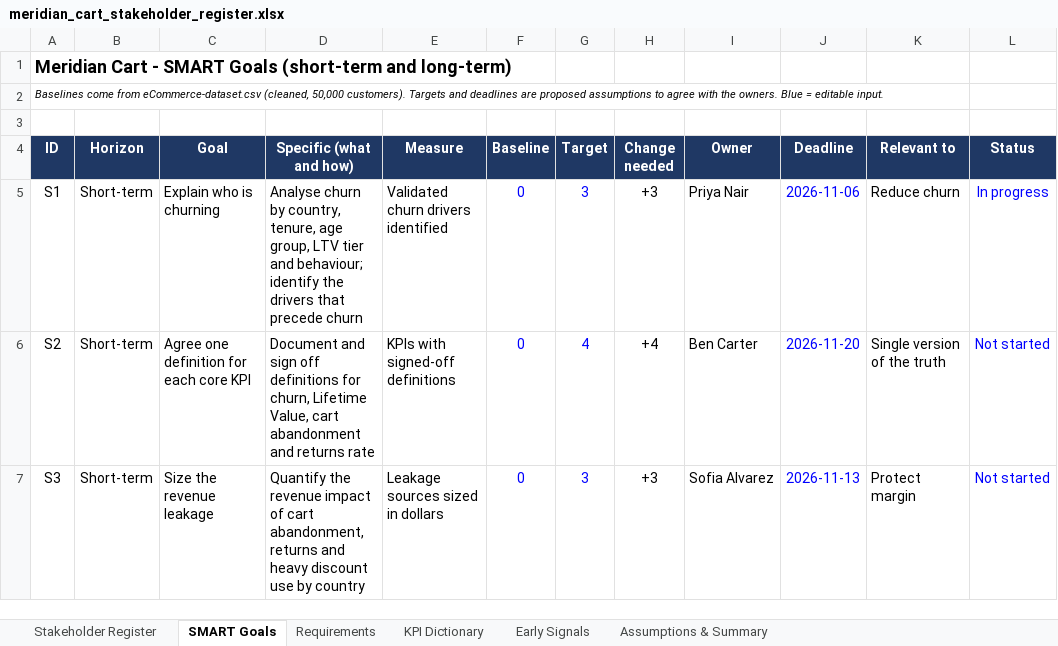
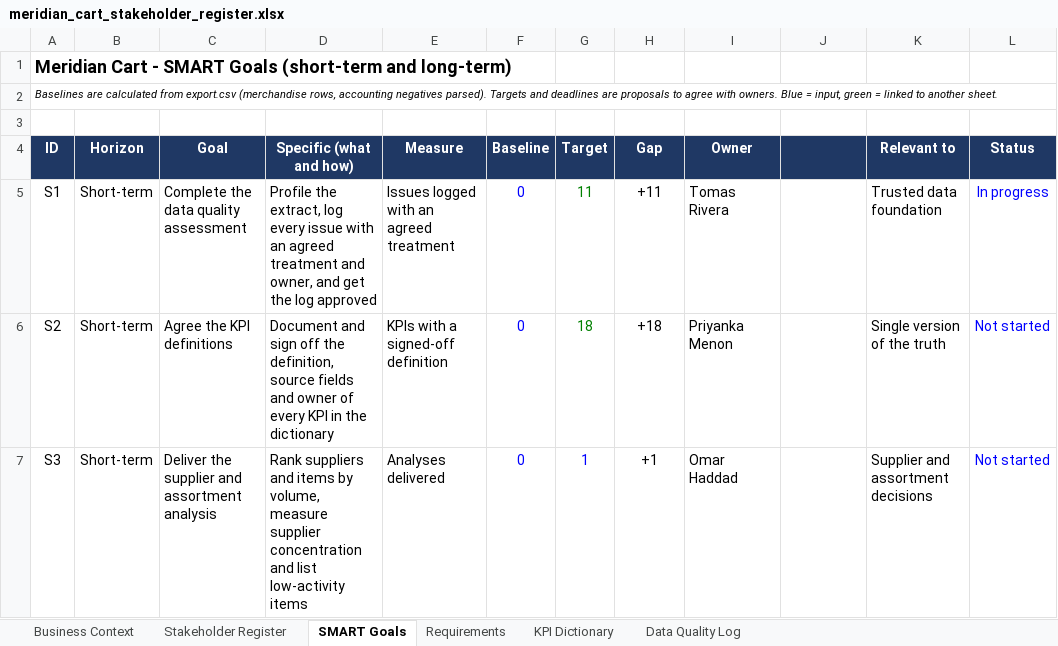
Before and after one commit to Bee1229/ABS_Store_Inventory_and_Sale_Items, an Excel workbook: meridian_cart_stakeholder_register.xlsx, sheet SMART Goals, drawn as a sheet; only a part is shown; values as stored, in another font and other column widths than the file's, no borders; the diff covers the shown part only; the diff names each change by its address in the sheet, - before the commit and + after, or states it on an @@ line.

```diff
--- a/meridian_cart_stakeholder_register.xlsx (sheet SMART Goals)
+++ b/meridian_cart_stakeholder_register.xlsx (sheet SMART Goals)
-sheet tab: Assumptions & Summary
+sheet tab: Data Quality Log
-sheet tab: Early Signals
+sheet tab: Business Context
-A2 (ID): Baselines come from eCommerce-dataset.csv (cleaned, 50,000 customers). Targets and deadlines are proposed assumptions to agree with the owners. Blue = editable input.
+A2 (ID): Baselines are calculated from export.csv (merchandise rows, accounting negatives parsed). Targets and deadlines are proposals to agree with owners. Blue = input, green = linked to another sheet.
-H4: Change needed
+H4: Gap
-J4: Deadline
+J4: (empty)
-C5 (Goal): Explain who is churning
+C5 (Goal): Complete the data quality assessment
-D5 (Specific (what and how)): Analyse churn by country, tenure, age group, LTV tier and behaviour; identify the drivers that precede churn
+D5 (Specific (what and how)): Profile the extract, log every issue with an agreed treatment and owner, and get the log approved
-E5 (Measure): Validated churn drivers identified
+E5 (Measure): Issues logged with an agreed treatment
-G5 (Target): 3
+G5 (Target): 11
-G5:G6 text colour: #0000FF
+G5:G6 text colour: #008000
-H5 (Gap): +3
+H5 (Gap): +11
-I5 (Owner): Priya Nair
+I5 (Owner): Tomas Rivera
-J5: 2026-11-06
+J5: (empty)
-K5 (Relevant to): Reduce churn
+K5 (Relevant to): Trusted data foundation
-C6 (Goal): Agree one definition for each core KPI
+C6 (Goal): Agree the KPI definitions
-D6 (Specific (what and how)): …sign off definitions for churn, Lifetime Value, cart abandonment and returns rate
+D6 (Specific (what and how)): …sign off the definition, source fields and owner of every KPI in the dictionary
-E6 (Measure): KPIs with signed-off definitions
+E6 (Measure): KPIs with a signed-off definition
-G6 (Target): 4
+G6 (Target): 18
-H6 (Gap): +4
+H6 (Gap): +18
-I6 (Owner): Ben Carter
+I6 (Owner): Priyanka Menon
-J6: 2026-11-20
+J6: (empty)
-C7 (Goal): Size the revenue leakage
+C7 (Goal): Deliver the supplier and assortment analysis
-D7 (Specific (what and how)): Quantify the revenue impact of cart abandonment, returns and heavy discount use by country
+D7 (Specific (what and how)): Rank suppliers and items by volume, measure supplier concentration and list low-activity items
-E7 (Measure): Leakage sources sized in dollars
+E7 (Measure): Analyses delivered
-G7 (Target): 3
+G7 (Target): 1
-H7 (Gap): +3
+H7 (Gap): +1
-I7 (Owner): Sofia Alvarez
+I7 (Owner): Omar Haddad
-J7: 2026-11-13
+J7: (empty)
-K7 (Relevant to): Protect margin
+K7 (Relevant to): Supplier and assortment decisions
```
Also changed, not shown: 63 edited cells elsewhere in this sheet, sheet KPI Dictionary, sheet Requirements, sheet Data Quality Log, sheet Stakeholder Register, formulas that keep their value, charts or pictures, 3 other files.
